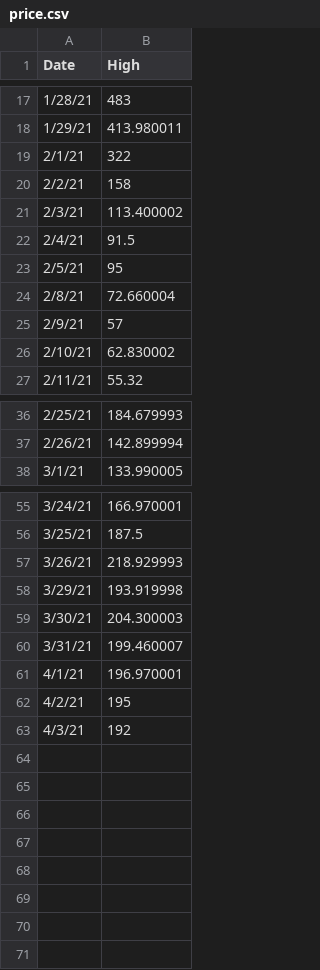
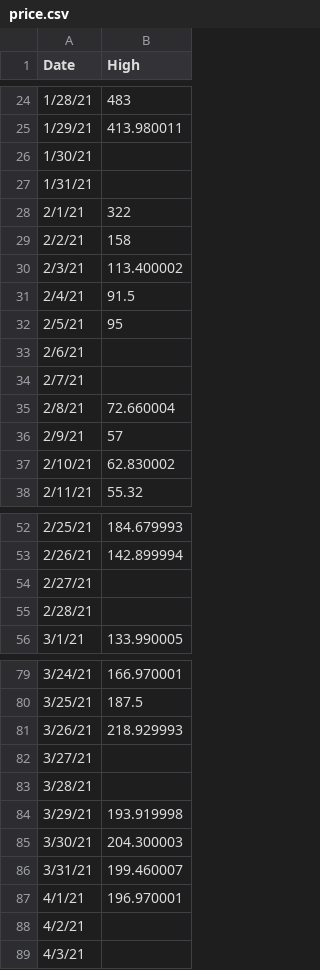
Before and after one commit to ericch99/gme-pomp, a CSV file: price.csv, drawn as a sheet; only a part is shown, gaps mark what is left out; the diff covers the shown part only.

```diff
--- a/price.csv
+++ b/price.csv
@@ -18,2 +25,4 @@ Date,High
 1/29/21,413.980011
+1/30/21,
+1/31/21,
 2/1/21,322
@@ -23,2 +32,4 @@ Date,High
 2/5/21,95
+2/6/21,
+2/7/21,
 2/8/21,72.660004
@@ -37,2 +53,4 @@ Date,High
 2/26/21,142.899994
+2/27/21,
+2/28/21,
 3/1/21,133.990005
@@ -57,2 +81,4 @@ Date,High
 3/26/21,218.929993
+3/27/21,
+3/28/21,
 3/29/21,193.919998
@@ -61,3 +87,3 @@ Date,High
 4/1/21,196.970001
-4/2/21,195
-4/3/21,192
+4/2/21,
+4/3/21,
```
Also changed, not shown: 18 added rows elsewhere in this file.
